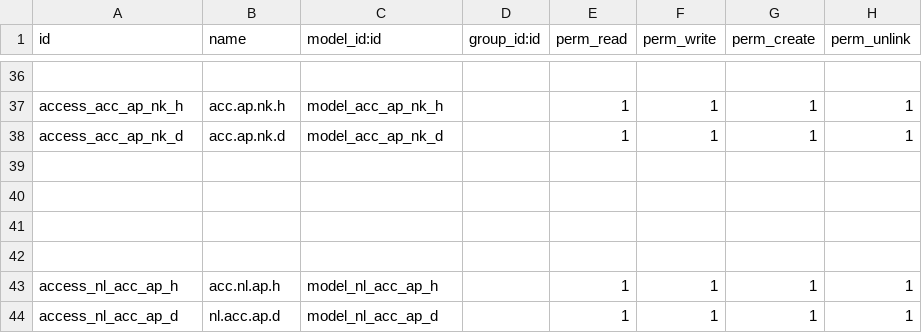
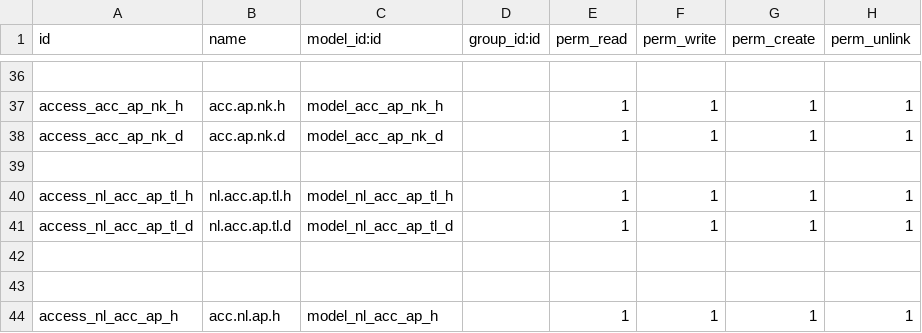
Before and after one commit to sonhasoftware/odoo-accounting, a CSV file: sonha_ke_toan/security/ir.model.access.csv, drawn as a sheet; only a part is shown, gaps mark what is left out; the shorter side is filled out with more unchanged rows; the diff names each change by its address in the sheet, - before the commit and + after, or states it on an @@ line.

```diff
--- a/sonha_ke_toan/security/ir.model.access.csv
+++ b/sonha_ke_toan/security/ir.model.access.csv
-row 40: (empty)
+row 40: access_nl_acc_ap_tl_h | nl.acc.ap.tl.h | model_nl_acc_ap_tl_h |  | 1 | 1 | 1 | 1
+row 41: access_nl_acc_ap_tl_d | nl.acc.ap.tl.d | model_nl_acc_ap_tl_d |  | 1 | 1 | 1 | 1
```
Also changed, not shown: 7 other files.
